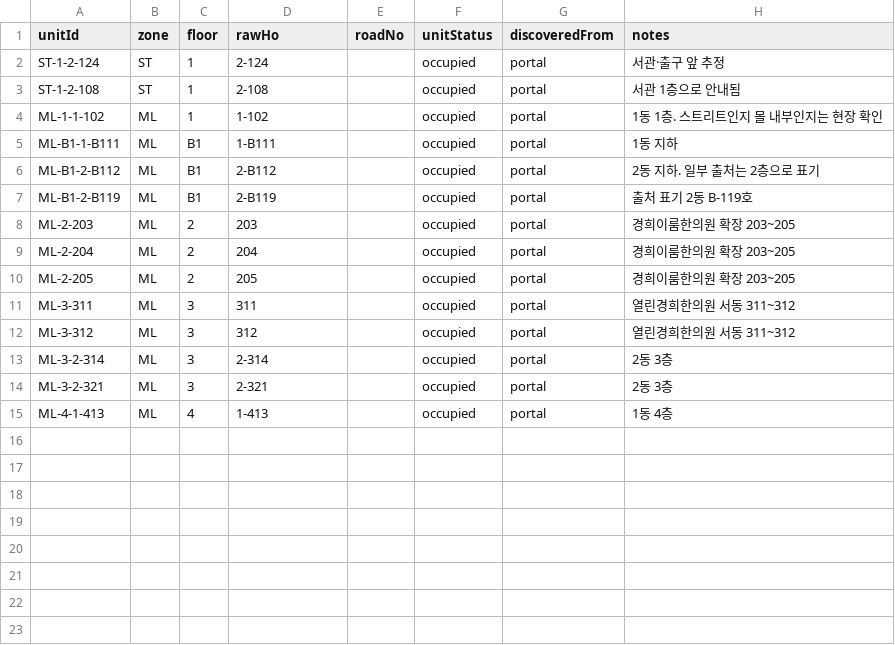
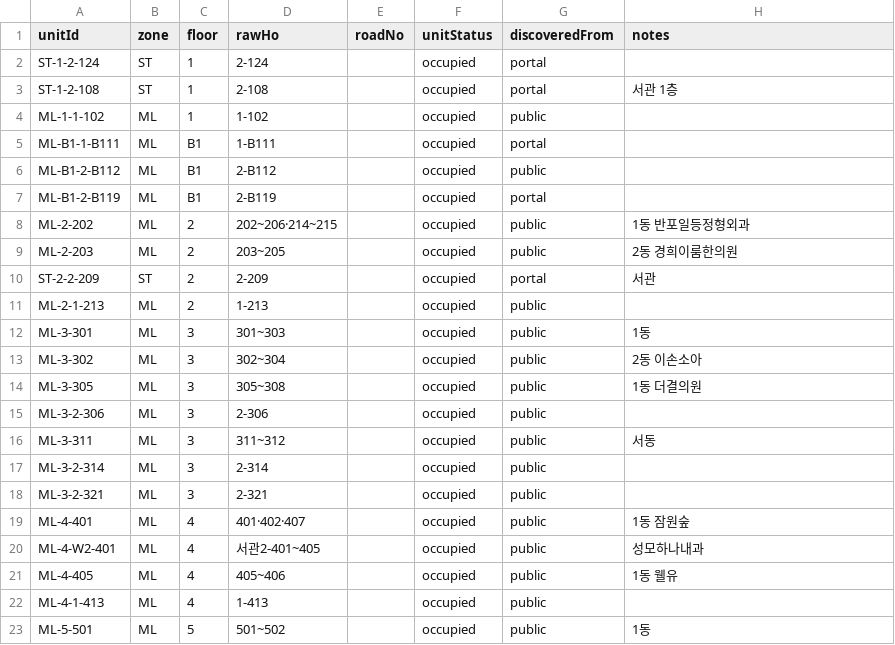
Before and after one commit to blanciel1977-lab/jamwon-maple-plaza, a CSV file: data/units.csv, drawn as a sheet; only a part is shown; the diff covers the shown part only.

```diff
--- a/data/units.csv
+++ b/data/units.csv
@@ -1,15 +1,23 @@
 unitId,zone,floor,rawHo,roadNo,unitStatus,discoveredFrom,notes
-ST-1-2-124,ST,1,2-124,,occupied,portal,서관·출구 앞 추정
-ST-1-2-108,ST,1,2-108,,occupied,portal,서관 1층으로 안내됨
-ML-1-1-102,ML,1,1-102,,occupied,portal,1동 1층. 스트리트인지 몰 내부인지는 현장 확인
-ML-B1-1-B111,ML,B1,1-B111,,occupied,portal,1동 지하
-ML-B1-2-B112,ML,B1,2-B112,,occupied,portal,2동 지하. 일부 출처는 2층으로 표기
-ML-B1-2-B119,ML,B1,2-B119,,occupied,portal,출처 표기 2동 B-119호
-ML-2-203,ML,2,203,,occupied,portal,경희이룸한의원 확장 203~205
-ML-2-204,ML,2,204,,occupied,portal,경희이룸한의원 확장 203~205
-ML-2-205,ML,2,205,,occupied,portal,경희이룸한의원 확장 203~205
-ML-3-311,ML,3,311,,occupied,portal,열린경희한의원 서동 311~312
-ML-3-312,ML,3,312,,occupied,portal,열린경희한의원 서동 311~312
-ML-3-2-314,ML,3,2-314,,occupied,portal,2동 3층
-ML-3-2-321,ML,3,2-321,,occupied,portal,2동 3층
-ML-4-1-413,ML,4,1-413,,occupied,portal,1동 4층
+ST-1-2-124,ST,1,2-124,,occupied,portal,
+ST-1-2-108,ST,1,2-108,,occupied,portal,서관 1층
+ML-1-1-102,ML,1,1-102,,occupied,public,
+ML-B1-1-B111,ML,B1,1-B111,,occupied,portal,
+ML-B1-2-B112,ML,B1,2-B112,,occupied,public,
+ML-B1-2-B119,ML,B1,2-B119,,occupied,portal,
+ML-2-202,ML,2,202~206·214~215,,occupied,public,1동 반포일등정형외과
+ML-2-203,ML,2,203~205,,occupied,public,2동 경희이룸한의원
+ST-2-2-209,ST,2,2-209,,occupied,portal,서관
+ML-2-1-213,ML,2,1-213,,occupied,public,
+ML-3-301,ML,3,301~303,,occupied,public,1동
+ML-3-302,ML,3,302~304,,occupied,public,2동 이손소아
+ML-3-305,ML,3,305~308,,occupied,public,1동 더결의원
+ML-3-2-306,ML,3,2-306,,occupied,public,
+ML-3-311,ML,3,311~312,,occupied,public,서동
+ML-3-2-314,ML,3,2-314,,occupied,public,
+ML-3-2-321,ML,3,2-321,,occupied,public,
+ML-4-401,ML,4,401·402·407,,occupied,public,1동 잠원숲
+ML-4-W2-401,ML,4,서관2-401~405,,occupied,public,성모하나내과
+ML-4-405,ML,4,405~406,,occupied,public,1동 웰유
+ML-4-1-413,ML,4,1-413,,occupied,public,
+ML-5-501,ML,5,501~502,,occupied,public,1동
```
Also changed, not shown: 1 added row elsewhere in this file, data/shops.csv, data/shops_unmatched.csv, 1 other file.
